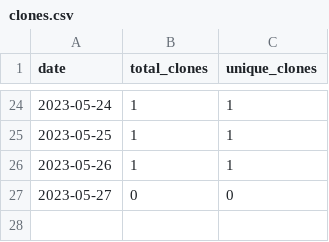
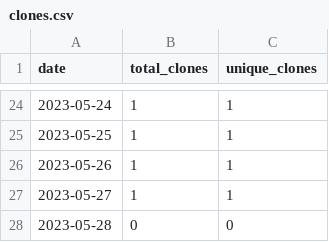
Before and after one commit to merrymitch/COMP5120, a CSV file: .traffic/clones.csv, drawn as a sheet; only a part is shown, gaps mark what is left out.

Commit message:
Updating repository traffic

```diff
--- a/.traffic/clones.csv
+++ b/.traffic/clones.csv
@@ -26,2 +26,3 @@ date,total_clones,unique_clones
 2023-05-26,1,1
-2023-05-27,0,0
+2023-05-27,1,1
+2023-05-28,0,0
```
Also changed, not shown: .traffic/views.csv, 3 other files.
